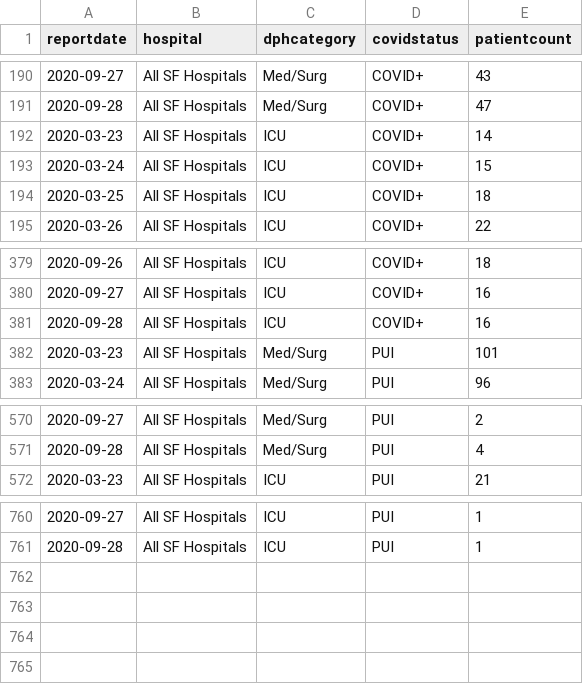
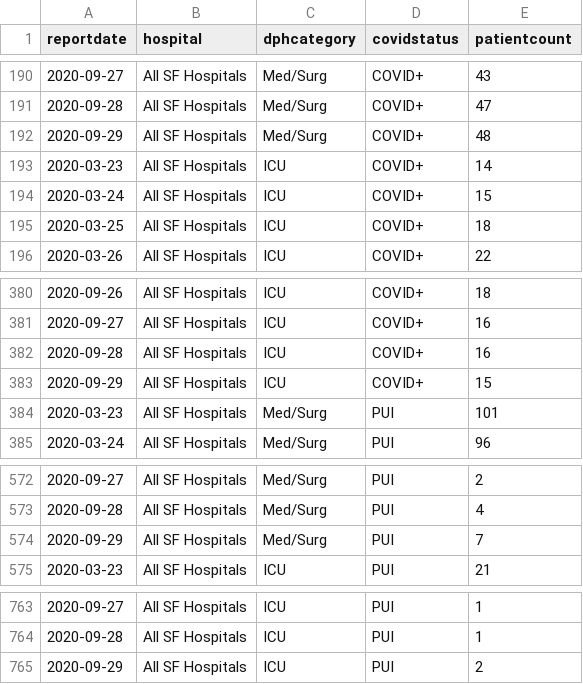
Before and after one commit to RamiKrispin/covid19sf, a CSV file: csv/covid19sf_hospitalizations.csv, drawn as a sheet; only a part is shown, gaps mark what is left out.

```diff
--- a/csv/covid19sf_hospitalizations.csv
+++ b/csv/covid19sf_hospitalizations.csv
@@ -191,2 +191,3 @@
 2020-09-28,"All SF Hospitals","Med/Surg","COVID+",47
+2020-09-29,"All SF Hospitals","Med/Surg","COVID+",48
 2020-03-23,"All SF Hospitals","ICU","COVID+",14
@@ -381,2 +382,3 @@
 2020-09-28,"All SF Hospitals","ICU","COVID+",16
+2020-09-29,"All SF Hospitals","ICU","COVID+",15
 2020-03-23,"All SF Hospitals","Med/Surg","PUI",101
@@ -571,2 +573,3 @@
 2020-09-28,"All SF Hospitals","Med/Surg","PUI",4
+2020-09-29,"All SF Hospitals","Med/Surg","PUI",7
 2020-03-23,"All SF Hospitals","ICU","PUI",21
@@ -761 +764,2 @@
 2020-09-28,"All SF Hospitals","ICU","PUI",1
+2020-09-29,"All SF Hospitals","ICU","PUI",2
```
Also changed, not shown: csv/covid19sf_age.csv, csv/covid19sf_demo.csv, 12 other files.
